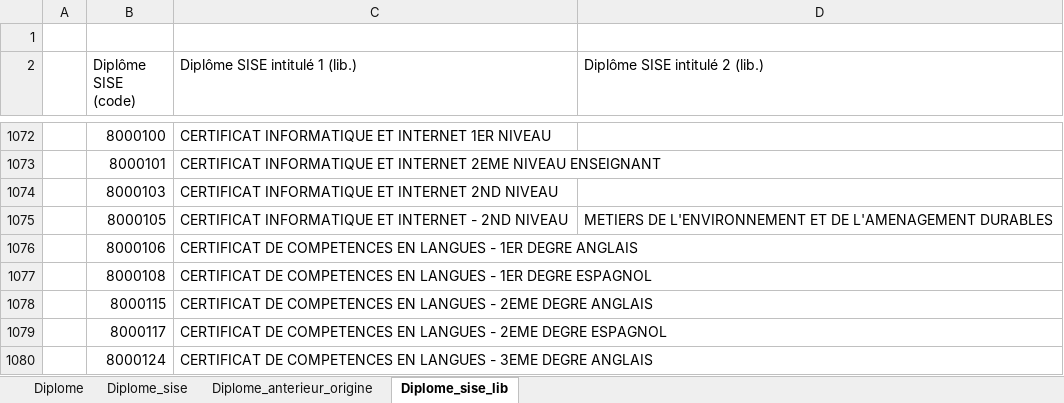
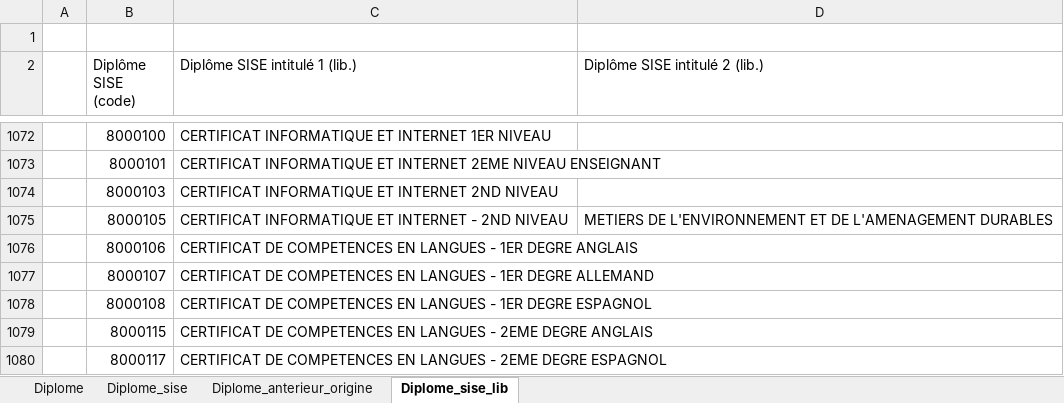
Before and after one commit to ove-ut3/apogee, an Excel workbook: data-raw/Diplome.xlsx, sheet Diplome_sise_lib, drawn as a sheet; only a part is shown, gaps mark what is left out; the shorter side is filled out with more unchanged rows; values as stored, in another font and other column widths than the file's, no cell formats; the diff names each change by its address in the sheet, - before the commit and + after, or states it on an @@ line.

```diff
--- a/data-raw/Diplome.xlsx (sheet Diplome_sise_lib)
+++ b/data-raw/Diplome.xlsx (sheet Diplome_sise_lib)
+row 1077:  | 8000107 | CERTIFICAT DE COMPETENCES EN LANGUES - 1ER DEGRE ALLEMAND
```
Also changed, not shown: sheet Diplome_sise, sheet Diplome, cell formats, data-raw/Composante.xlsx, data-raw/Diplome_version.xlsx, 20 other files.
